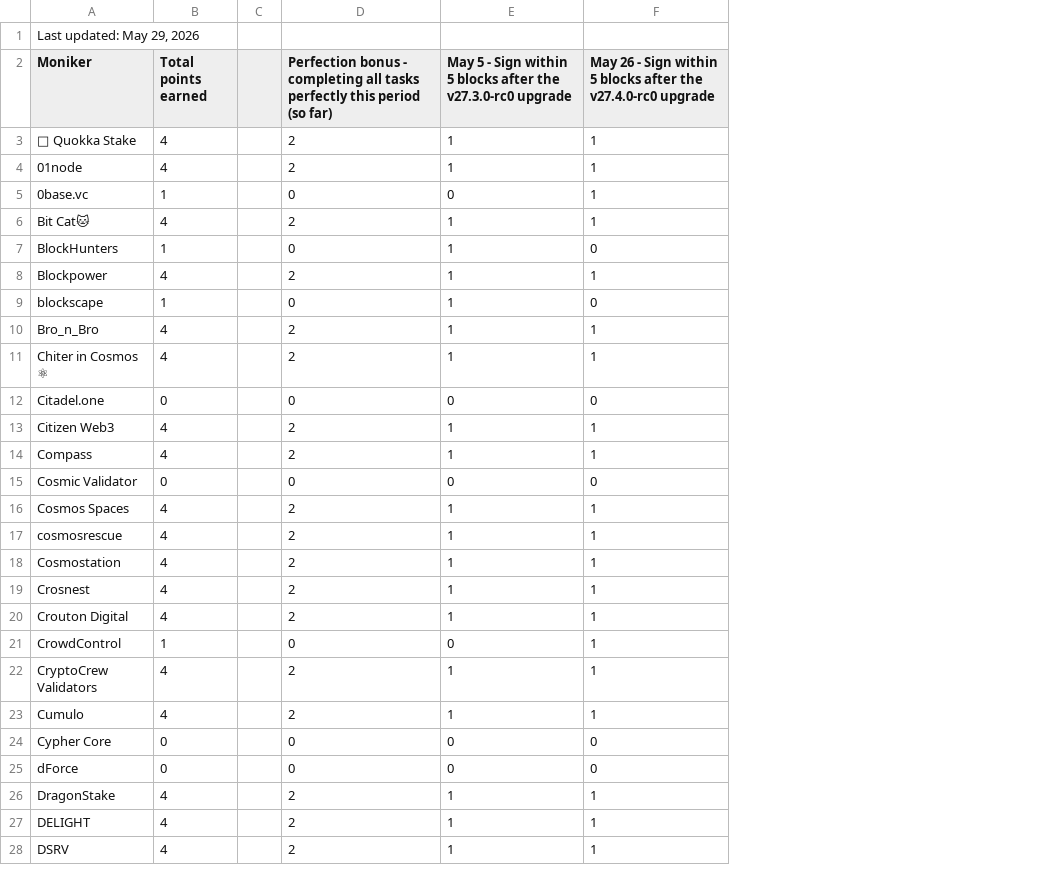
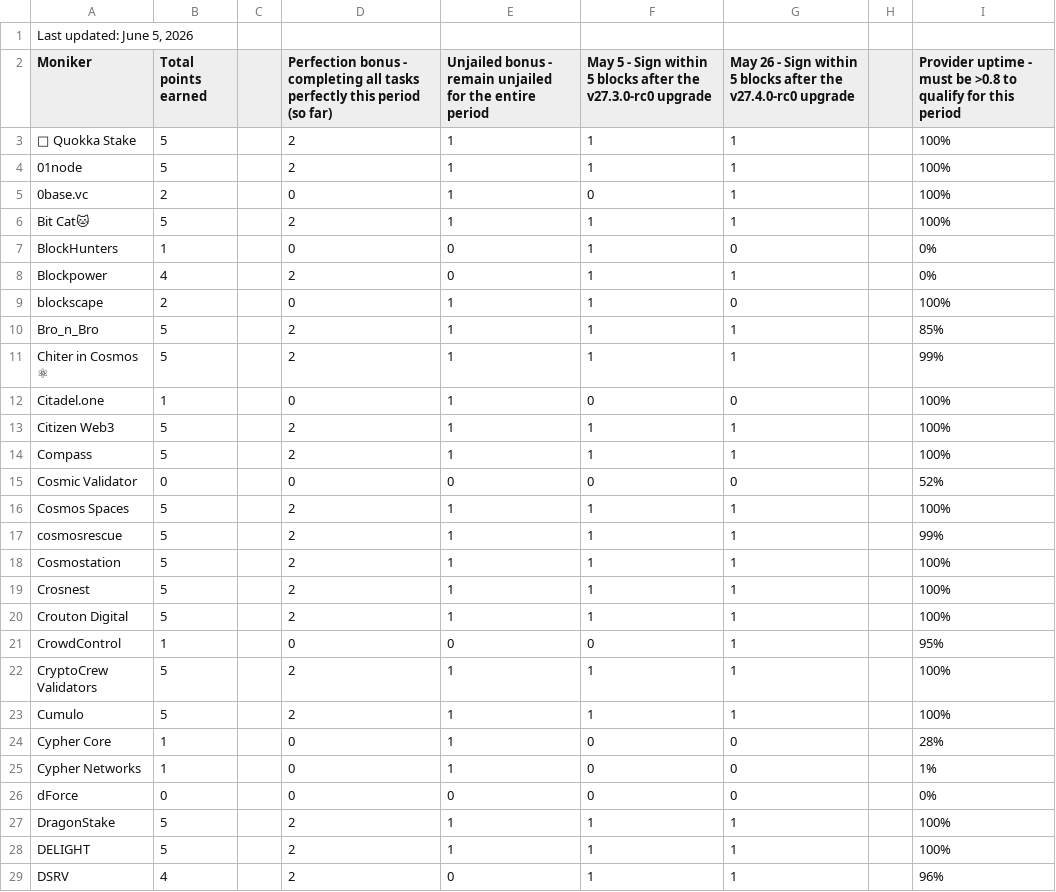
Before and after one commit to hyphacoop/site-for-TIP-data, a CSV file: site/data/may_2026.csv, drawn as a sheet; only a part is shown; addresses are those after the commit; the diff covers the shown part only; the diff names each change by its address in the sheet, - before the commit and + after, or states it on an @@ line.

```diff
--- a/site/data/may_2026.csv
+++ b/site/data/may_2026.csv
+column E, rows 2-24: Unjailed bonus - remain unjailed for the entire period | 1 | 1 | 1 | 1 | 0 | 0 | 1 | 1 | 1 | 1 | 1 | 1 | 0 | 1 | 1 | 1 | 1 | 1 | 0 | 1 | 1 | 1; rows 26-29: 0 | 1 | 1 | 0
+column H, empty
+column I, rows 2-24: Provider uptime - must be >0.8 to qualify for this period | 100% | 100% | 100% | 100% | 0% | 0% | 100% | 85% | 99% | 100% | 100% | 100% | 52% | 100% | 99% | 100% | 100% | 100% | 95% | 100% | 100% | 28%; rows 26-29: 0% | 100% | 100% | 96%
-A1 (Moniker): Last updated: May 29, 2026
+A1 (Moniker): Last updated: June 5, 2026
-B3:B4 (Total points earned): 4
+B3:B4 (Total points earned): 5
-B5 (Total points earned): 1
+B5 (Total points earned): 2
-B6 (Total points earned): 4
+B6 (Total points earned): 5
-B9 (Total points earned): 1
+B9 (Total points earned): 2
-B10:B11 (Total points earned): 4
+B10:B11 (Total points earned): 5
-B12 (Total points earned): 0
+B12 (Total points earned): 1
-B13:B14 (Total points earned): 4
+B13:B14 (Total points earned): 5
-B16:B20 (Total points earned): 4
+B16:B20 (Total points earned): 5
-B22:B23 (Total points earned): 4
+B22:B23 (Total points earned): 5
-B24 (Total points earned): 0
+B24 (Total points earned): 1
+row 25: Cypher Networks | 1 |  | 0 | 1 | 0 | 0 |  | 1%
-B27:B28 (Total points earned): 4
+B27:B28 (Total points earned): 5
```
Also changed, not shown: 2 added rows and 46 edited cells elsewhere in this file, 1 other file.
